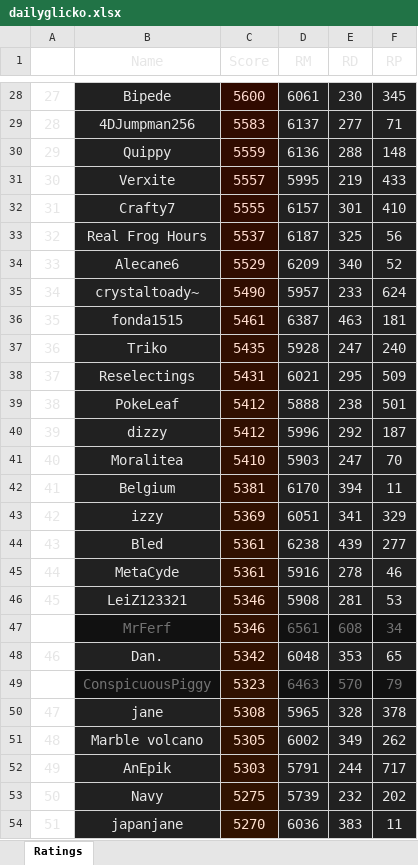
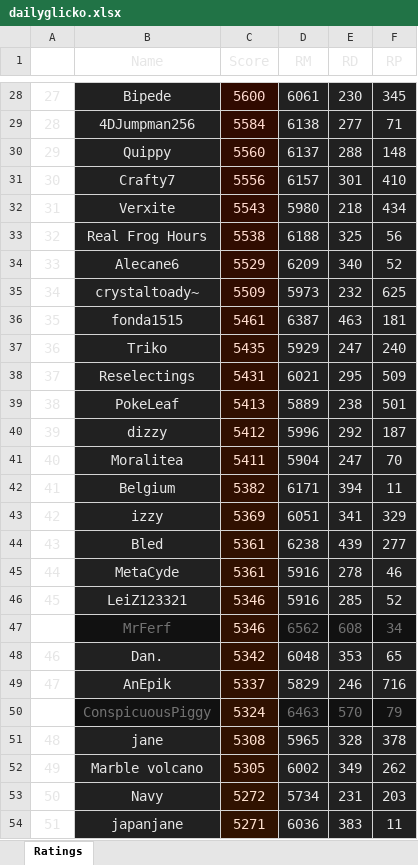
Before and after one commit to TWOW-Glicko/mainrepo, an Excel workbook: dailyglicko.xlsx, sheet Ratings, drawn as a sheet; only a part is shown, gaps mark what is left out; values as stored, in another font and other column widths than the file's, no borders; removed rows and columns are numbered as before the commit, all else as after; the diff covers the shown part only; the diff names each change by its address in the sheet, - before the commit and + after, or states it on an @@ line.

```diff
--- a/dailyglicko.xlsx (sheet Ratings)
+++ b/dailyglicko.xlsx (sheet Ratings)
@@ column A renumbered from row 22 down @@
-C29 (Score): 5583
+C29 (Score): 5584
-D29 (RM): 6137
+D29 (RM): 6138
-C30 (Score): 5559
+C30 (Score): 5560
-D30 (RM): 6136
+D30 (RM): 6137
-row 31: 30 | Verxite | 5557 | 5995 | 219 | 433
-C31 (Score): 5555
+C31 (Score): 5556
+row 32: 31 | Verxite | 5543 | 5980 | 218 | 434
-C33 (Score): 5537
+C33 (Score): 5538
-D33 (RM): 6187
+D33 (RM): 6188
-C35 (Score): 5490
+C35 (Score): 5509
-D35 (RM): 5957
+D35 (RM): 5973
-E35 (RD): 233
+E35 (RD): 232
-F35 (RP): 624
+F35 (RP): 625
-D37 (RM): 5928
+D37 (RM): 5929
-C39 (Score): 5412
+C39 (Score): 5413
-D39 (RM): 5888
+D39 (RM): 5889
-C41 (Score): 5410
+C41 (Score): 5411
-D41 (RM): 5903
+D41 (RM): 5904
-C42 (Score): 5381
+C42 (Score): 5382
-D42 (RM): 6170
+D42 (RM): 6171
-D46 (RM): 5908
+D46 (RM): 5916
-E46 (RD): 281
+E46 (RD): 285
-F46 (RP): 53
+F46 (RP): 52
-D47 (RM): 6561
+D47 (RM): 6562
+row 49: 47 | AnEpik | 5337 | 5829 | 246 | 716
-C50 (Score): 5323
+C50 (Score): 5324
-row 52: 49 | AnEpik | 5303 | 5791 | 244 | 717
-C53 (Score): 5275
+C53 (Score): 5272
-D53 (RM): 5739
+D53 (RM): 5734
-E53 (RD): 232
+E53 (RD): 231
-F53 (RP): 202
+F53 (RP): 203
-C54 (Score): 5270
+C54 (Score): 5271
```
Also changed, not shown: 36 added rows, 37 removed rows, 1 moved row and 183 edited cells elsewhere in this sheet, dataparse.xlsx, 53 other files.
